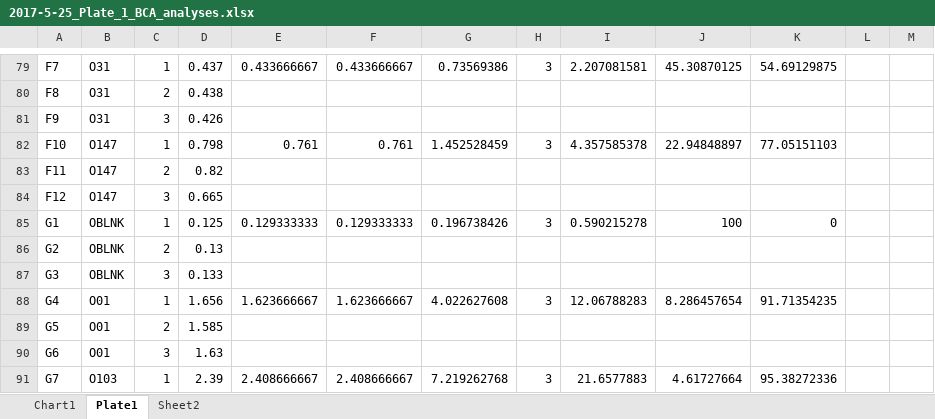
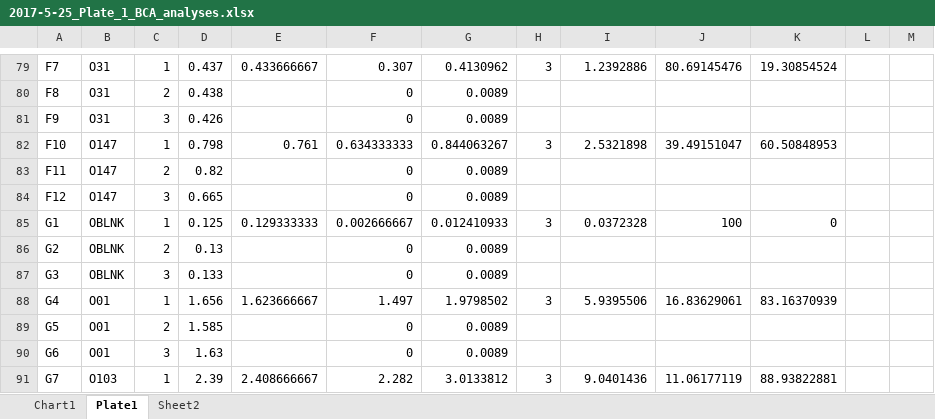
Before and after one commit to RobertsLab/project-oyster-oa, an Excel workbook: analyses/BCA_analysis/2017-5-25_Plate_1_BCA_analyses.xlsx, sheet Plate1, drawn as a sheet; only a part is shown, gaps mark what is left out; values as stored, in another font and other column widths than the file's, no borders; table styles not drawn; the diff covers the shown part only; the diff names each change by its address in the sheet, - before the commit and + after, or states it on an @@ line.

```diff
--- a/analyses/BCA_analysis/2017-5-25_Plate_1_BCA_analyses.xlsx (sheet Plate1)
+++ b/analyses/BCA_analysis/2017-5-25_Plate_1_BCA_analyses.xlsx (sheet Plate1)
-F79: 0.433666667
+F79: 0.307
-G79: 0.73569386
+G79: 0.4130962
-I79: 2.207081581
+I79: 1.2392886
-J79: 45.30870125
+J79: 80.69145476
-K79: 54.69129875
+K79: 19.30854524
-F80:F81: (empty)
+F80:F81: 0
-G80:G81: (empty)
+G80:G81: 0.0089
-F82: 0.761
+F82: 0.634333333
-G82: 1.452528459
+G82: 0.844063267
-I82: 4.357585378
+I82: 2.5321898
-J82: 22.94848897
+J82: 39.49151047
-K82: 77.05151103
+K82: 60.50848953
-F83:F84: (empty)
+F83:F84: 0
-G83:G84: (empty)
+G83:G84: 0.0089
-F85: 0.129333333
+F85: 0.002666667
-G85: 0.196738426
+G85: 0.012410933
-I85: 0.590215278
+I85: 0.0372328
-F86:F87: (empty)
+F86:F87: 0
-G86:G87: (empty)
+G86:G87: 0.0089
-F88: 1.623666667
+F88: 1.497
-G88: 4.022627608
+G88: 1.9798502
-I88: 12.06788283
+I88: 5.9395506
-J88: 8.286457654
+J88: 16.83629061
-K88: 91.71354235
+K88: 83.16370939
-F89:F90: (empty)
+F89:F90: 0
-G89:G90: (empty)
+G89:G90: 0.0089
-F91: 2.408666667
+F91: 2.282
-G91: 7.219262768
+G91: 3.0133812
-I91: 21.6577883
+I91: 9.0401436
-J91: 4.61727664
+J91: 11.06177119
-K91: 95.38272336
+K91: 88.93822881
```
Also changed, not shown: 194 edited cells elsewhere in this sheet, formulas that keep their value, charts or pictures, analyses/BCA_analysis/2017-5-25_Plate_2_BCA_analyses.xlsx.
